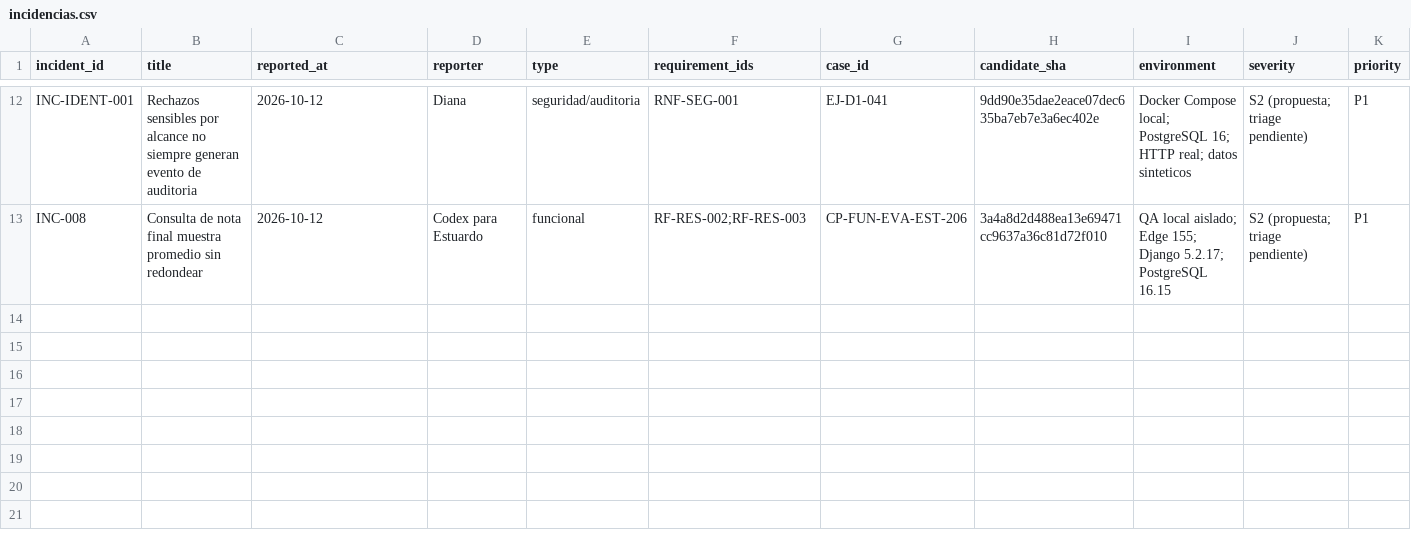
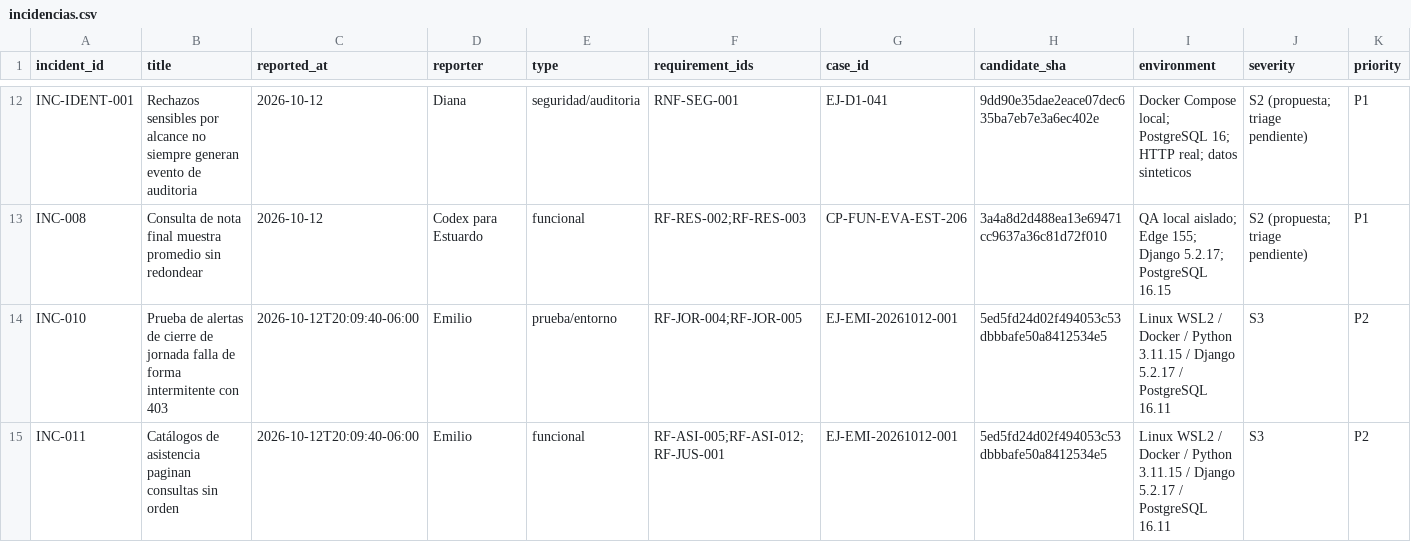
Before and after one commit to siga-inebi/siga-inebi, a CSV file: docs/quality/fase-7/incidencias.csv, drawn as a sheet; only a part is shown, gaps mark what is left out; rows hold the shown columns only; the diff names each change by its address in the sheet, - before the commit and + after, or states it on an @@ line.

```diff
--- a/docs/quality/fase-7/incidencias.csv
+++ b/docs/quality/fase-7/incidencias.csv
+row 14: INC-010 | Prueba de alertas de cierre de jornada falla de forma intermitente con 403 | 2026-10-12T20:09:40-06:00 | Emilio | prueba/entorno | RF-JOR-004;RF-JOR-005 | EJ-EMI-20261012-001 | 5ed5fd24d02f494053c53dbbbafe50a8412534e5 | Linux WSL2 / Docker / Python 3.11.15 / Django 5.2.17 / PostgreSQL 16.11 | S3 | P2
+row 15: INC-011 | Catálogos de asistencia paginan consultas sin orden | 2026-10-12T20:09:40-06:00 | Emilio | funcional | RF-ASI-005;RF-ASI-012;RF-JUS-001 | EJ-EMI-20261012-001 | 5ed5fd24d02f494053c53dbbbafe50a8412534e5 | Linux WSL2 / Docker / Python 3.11.15 / Django 5.2.17 / PostgreSQL 16.11 | S3 | P2
```
Also changed, not shown: docs/quality/fase-7/ejecuciones.csv, 10 other files.
